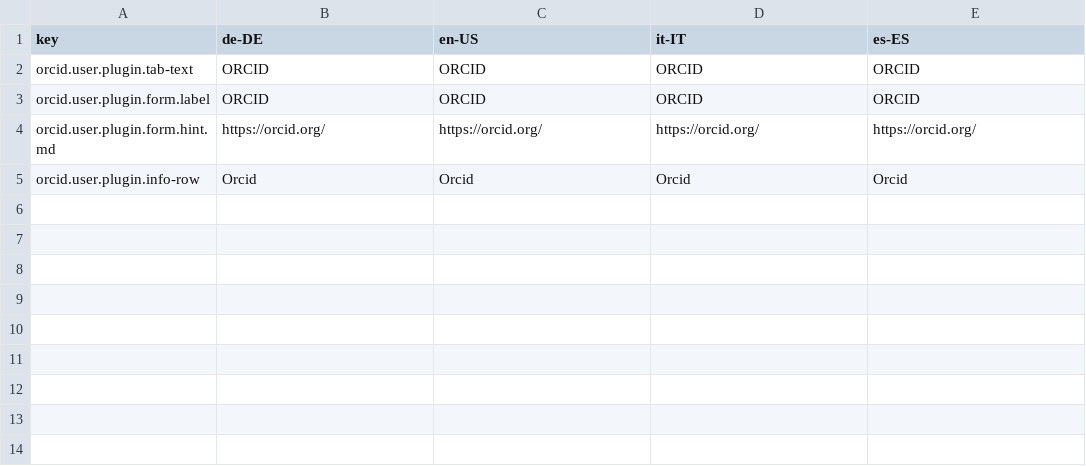
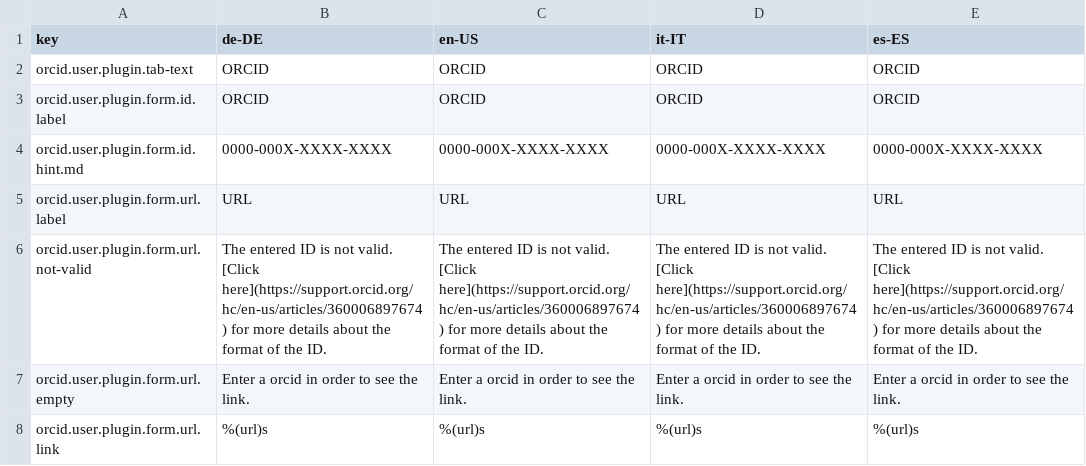
Before and after one commit to programmfabrik/easydb-orcid-plugin, a CSV file: l10n/easydb-orcid-plugin.csv, drawn as a sheet; removed rows and columns are numbered as before the commit, all else as after; the diff names each change by its address in the sheet, - before the commit and + after, or states it on an @@ line.

Commit message:
Added an output field with the link to ORCID. See #56257

```diff
--- a/l10n/easydb-orcid-plugin.csv
+++ b/l10n/easydb-orcid-plugin.csv
-A3 (key): orcid.user.plugin.form.label
+A3 (key): orcid.user.plugin.form.id.label
-row 4: orcid.user.plugin.form.hint.md | https://orcid.org/ | https://orcid.org/ | https://orcid.org/ | https://orcid.org/
-row 5: orcid.user.plugin.info-row | Orcid | Orcid | Orcid | Orcid
+row 4: orcid.user.plugin.form.id.hint.md | 0000-000X-XXXX-XXXX | 0000-000X-XXXX-XXXX | 0000-000X-XXXX-XXXX | 0000-000X-XXXX-XXXX
+row 5: orcid.user.plugin.form.url.label | URL | URL | URL | URL
+row 6: orcid.user.plugin.form.url.not-valid | The entered ID is not valid. [Click here](https://support.orcid.org/hc/en-us/articles/360006897674) for more details about the format of the ID. | The entered ID is not valid. [Click here](https://support.orcid.org/hc/en-us/articles/360006897674) for more details about the format of the ID. | The entered ID is not valid. [Click here](https://support.orcid.org/hc/en-us/articles/360006897674) for more details about the format of the ID. | The entered ID is not valid. [Click here](https://support.orcid.org/hc/en-us/articles/360006897674) for more details about the format of the ID.
+row 7: orcid.user.plugin.form.url.empty | Enter a orcid in order to see the link. | Enter a orcid in order to see the link. | Enter a orcid in order to see the link. | Enter a orcid in order to see the link.
+row 8: orcid.user.plugin.form.url.link | %(url)s | %(url)s | %(url)s | %(url)s
```
Also changed, not shown: 1 other file.
